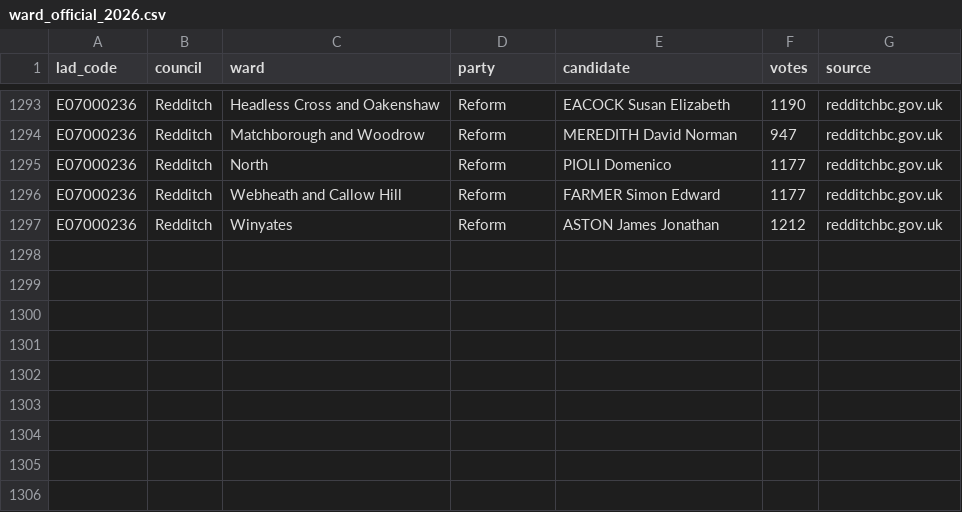
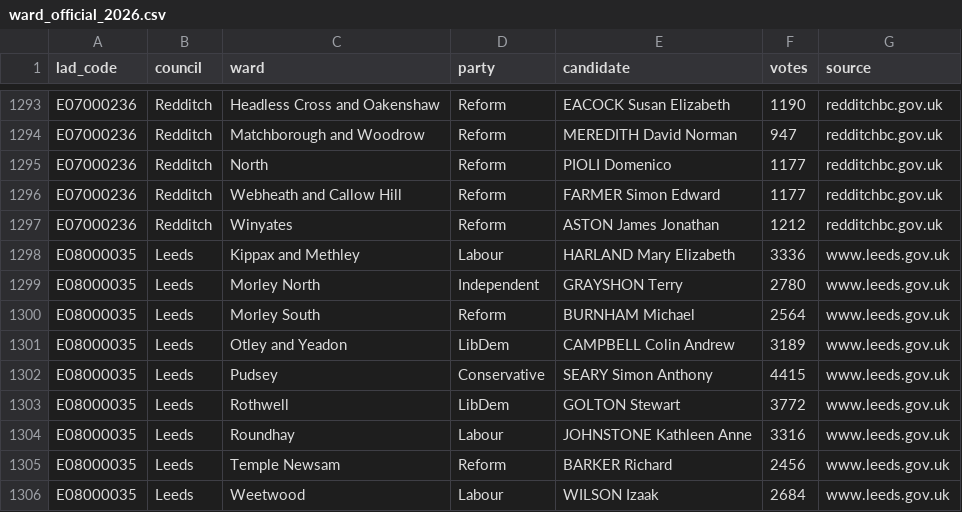
Before and after one commit to MitchellCarey/may-2026-election-correlations, a CSV file: data/source/ward_official_2026.csv, drawn as a sheet; only a part is shown, gaps mark what is left out.

```diff
--- a/data/source/ward_official_2026.csv
+++ b/data/source/ward_official_2026.csv
@@ -1297 +1297,10 @@ E07000236,Redditch,Webheath and Callow Hill,Reform,FARMER Simon Edward,1177,redd
 E07000236,Redditch,Winyates,Reform,ASTON James Jonathan,1212,redditchbc.gov.uk
+E08000035,Leeds,Kippax and Methley,Labour,HARLAND Mary Elizabeth,3336,www.leeds.gov.uk
+E08000035,Leeds,Morley North,Independent,GRAYSHON Terry,2780,www.leeds.gov.uk
+E08000035,Leeds,Morley South,Reform,BURNHAM Michael,2564,www.leeds.gov.uk
+E08000035,Leeds,Otley and Yeadon,LibDem,CAMPBELL Colin Andrew,3189,www.leeds.gov.uk
+E08000035,Leeds,Pudsey,Conservative,SEARY Simon Anthony,4415,www.leeds.gov.uk
+E08000035,Leeds,Rothwell,LibDem,GOLTON Stewart,3772,www.leeds.gov.uk
+E08000035,Leeds,Roundhay,Labour,JOHNSTONE Kathleen Anne,3316,www.leeds.gov.uk
+E08000035,Leeds,Temple Newsam,Reform,BARKER Richard,2456,www.leeds.gov.uk
+E08000035,Leeds,Weetwood,Labour,WILSON Izaak,2684,www.leeds.gov.uk
```
Also changed, not shown: 2 other files.
